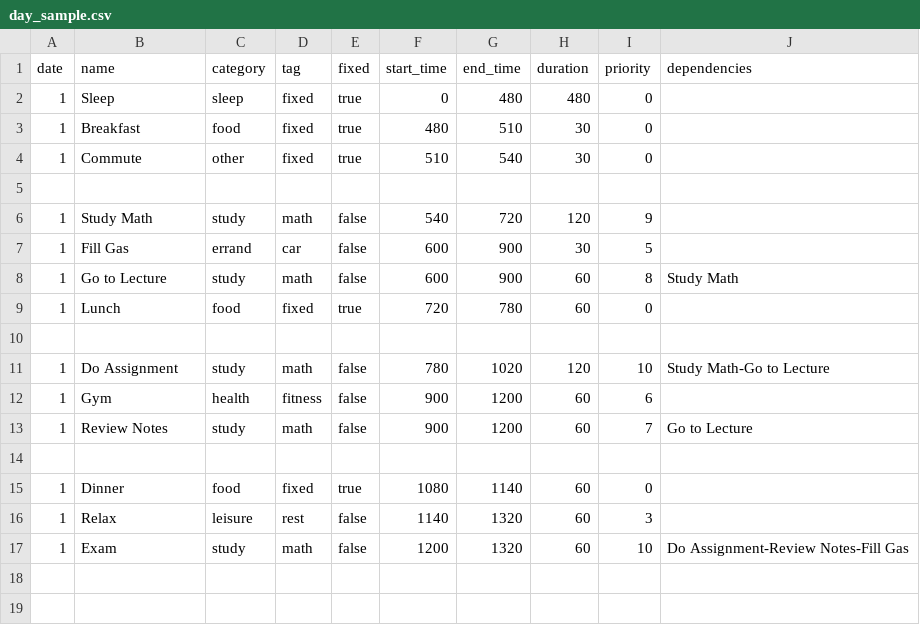
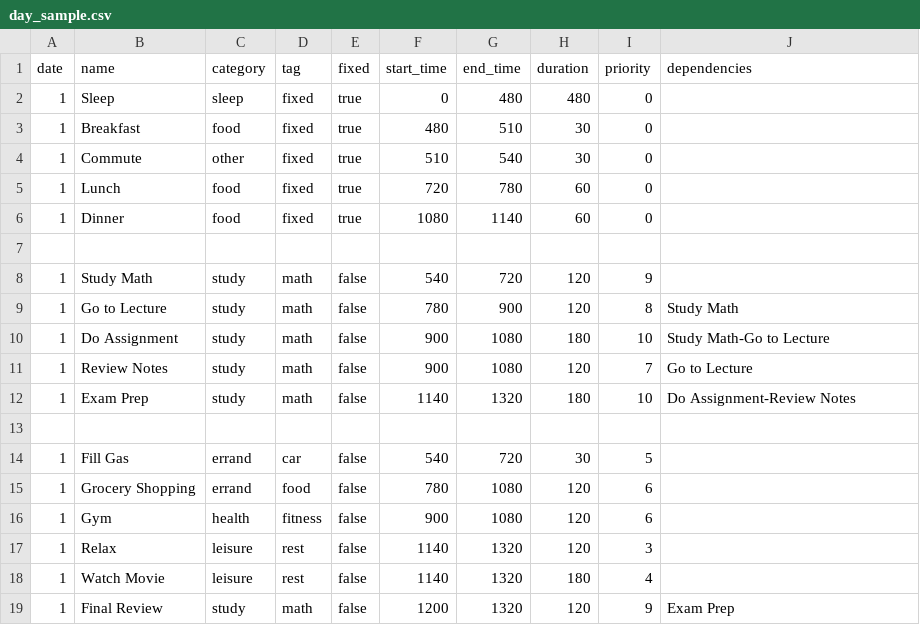
Before and after one commit to Ramtin-Mandom/Schedule_Maxing, a CSV file: samples/inputs/day_sample.csv, drawn as a sheet.

```diff
--- a/samples/inputs/day_sample.csv
+++ b/samples/inputs/day_sample.csv
@@ -4,14 +4,16 @@ date,name,category,tag,fixed,start_time,end_time,duration,priority,dependencies
 1,Commute,other,fixed,true,510,540,30,0,
+1,Lunch,food,fixed,true,720,780,60,0,
+1,Dinner,food,fixed,true,1080,1140,60,0,
 
 1,Study Math,study,math,false,540,720,120,9,
-1,Fill Gas,errand,car,false,600,900,30,5,
-1,Go to Lecture,study,math,false,600,900,60,8,Study Math
-1,Lunch,food,fixed,true,720,780,60,0,
+1,Go to Lecture,study,math,false,780,900,120,8,Study Math
+1,Do Assignment,study,math,false,900,1080,180,10,Study Math-Go to Lecture
+1,Review Notes,study,math,false,900,1080,120,7,Go to Lecture
+1,Exam Prep,study,math,false,1140,1320,180,10,Do Assignment-Review Notes
 
-1,Do Assignment,study,math,false,780,1020,120,10,Study Math-Go to Lecture
-1,Gym,health,fitness,false,900,1200,60,6,
-1,Review Notes,study,math,false,900,1200,60,7,Go to Lecture
-
-1,Dinner,food,fixed,true,1080,1140,60,0,
-1,Relax,leisure,rest,false,1140,1320,60,3,
-1,Exam,study,math,false,1200,1320,60,10,Do Assignment-Review Notes-Fill Gas
+1,Fill Gas,errand,car,false,540,720,30,5,
+1,Grocery Shopping,errand,food,false,780,1080,120,6,
+1,Gym,health,fitness,false,900,1080,120,6,
+1,Relax,leisure,rest,false,1140,1320,120,3,
+1,Watch Movie,leisure,rest,false,1140,1320,180,4,
+1,Final Review,study,math,false,1200,1320,120,9,Exam Prep
```
Also changed, not shown: samples/outputs/day_sample.csv, 6 other files.
